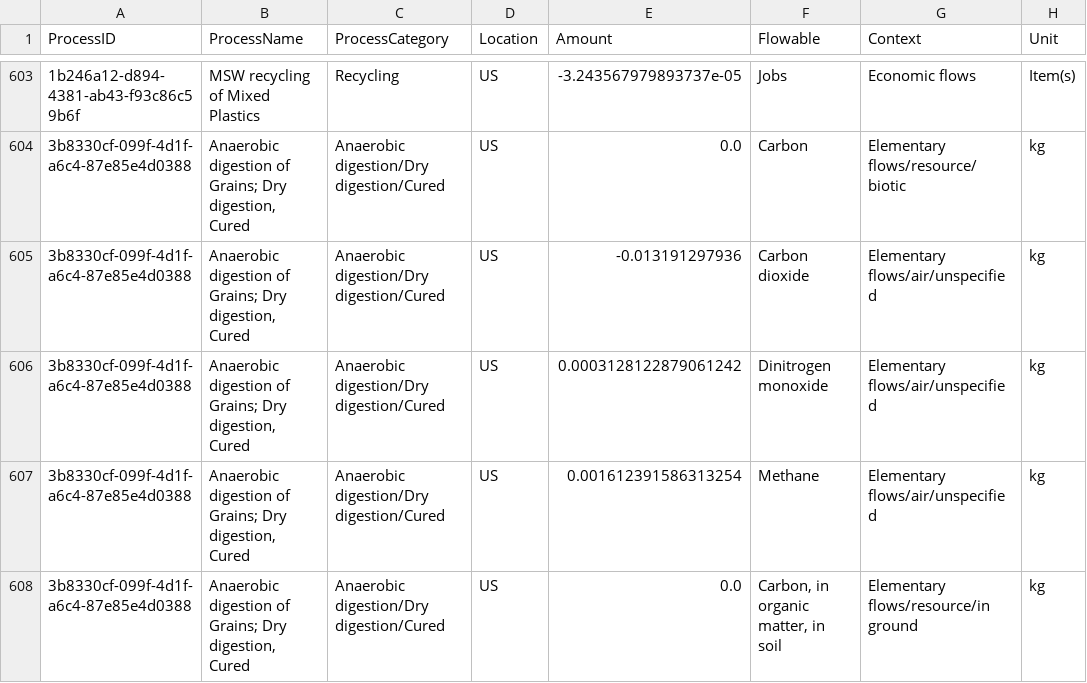
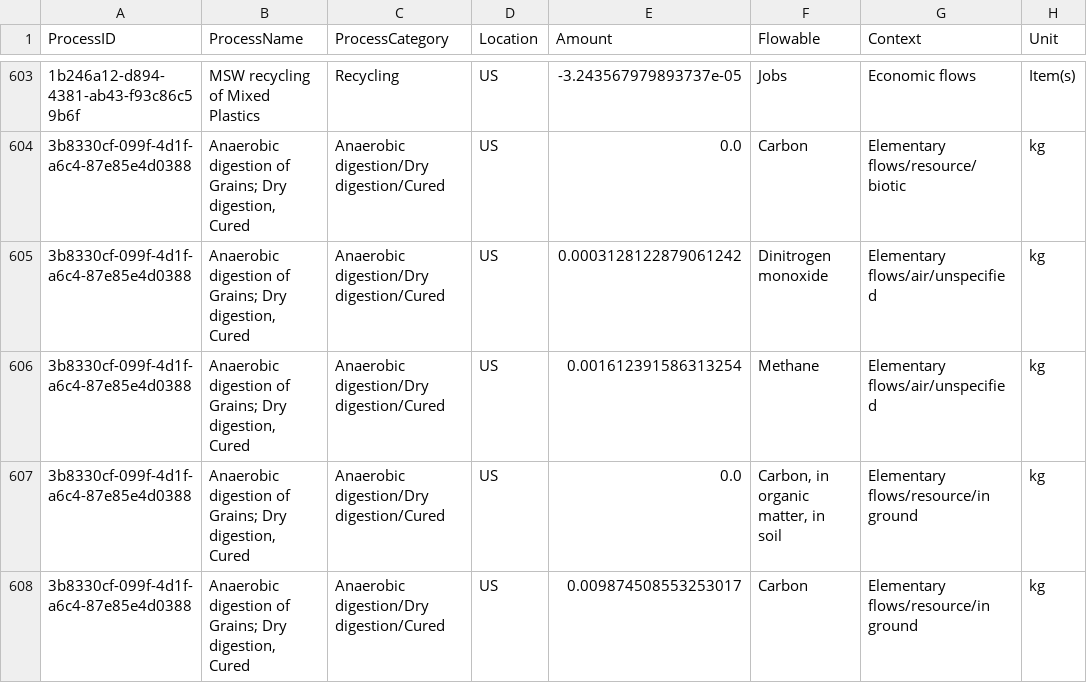
Before and after one commit to USEPA/HIO, a CSV file: flowsa/WARMv15_env.csv, drawn as a sheet; only a part is shown, gaps mark what is left out; the shorter side is filled out with more unchanged rows; the diff covers the shown part only; the diff names each change by its address in the sheet, - before the commit and + after, or states it on an @@ line.

```diff
--- a/flowsa/WARMv15_env.csv
+++ b/flowsa/WARMv15_env.csv
-row 605: 3b8330cf-099f-4d1f-a6c4-87e85e4d0388 | Anaerobic digestion of Grains; Dry digestion, Cured | Anaerobic digestion/Dry digestion/Cured | US | -0.013191297936 | Carbon dioxide | Elementary flows/air/unspecified | kg
```
Also changed, not shown: 16 removed rows and 3 edited cells elsewhere in this file, 1 other file.
